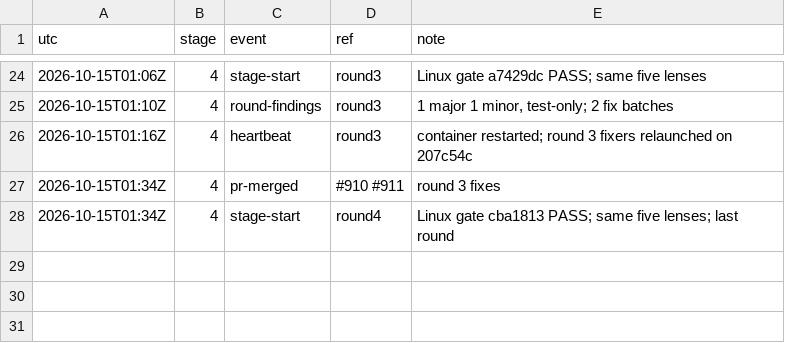
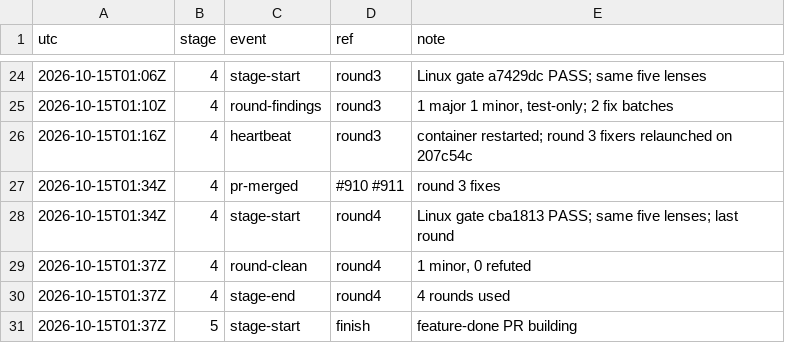
Before and after one commit to qbtrix/creative-apps, a TSV file: docs/leads/live-scenes/timeline.tsv, drawn as a sheet; only a part is shown, gaps mark what is left out; the diff names each change by its address in the sheet, - before the commit and + after, or states it on an @@ line.

Commit message:
docs(lead): live-scenes round 4 clean, finishing

```diff
--- a/docs/leads/live-scenes/timeline.tsv
+++ b/docs/leads/live-scenes/timeline.tsv
+row 29: 2026-10-15T01:37Z | 4 | round-clean | round4 | 1 minor, 0 refuted
+row 30: 2026-10-15T01:37Z | 4 | stage-end | round4 | 4 rounds used
+row 31: 2026-10-15T01:37Z | 5 | stage-start | finish | feature-done PR building
```
Also changed, not shown: 1 other file.
